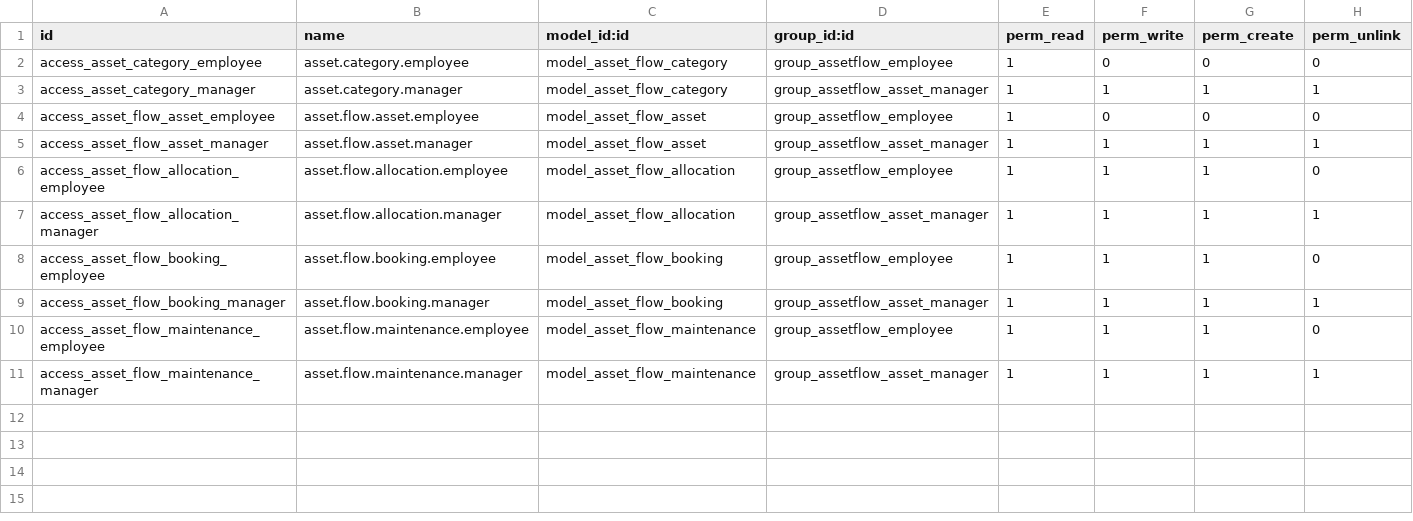
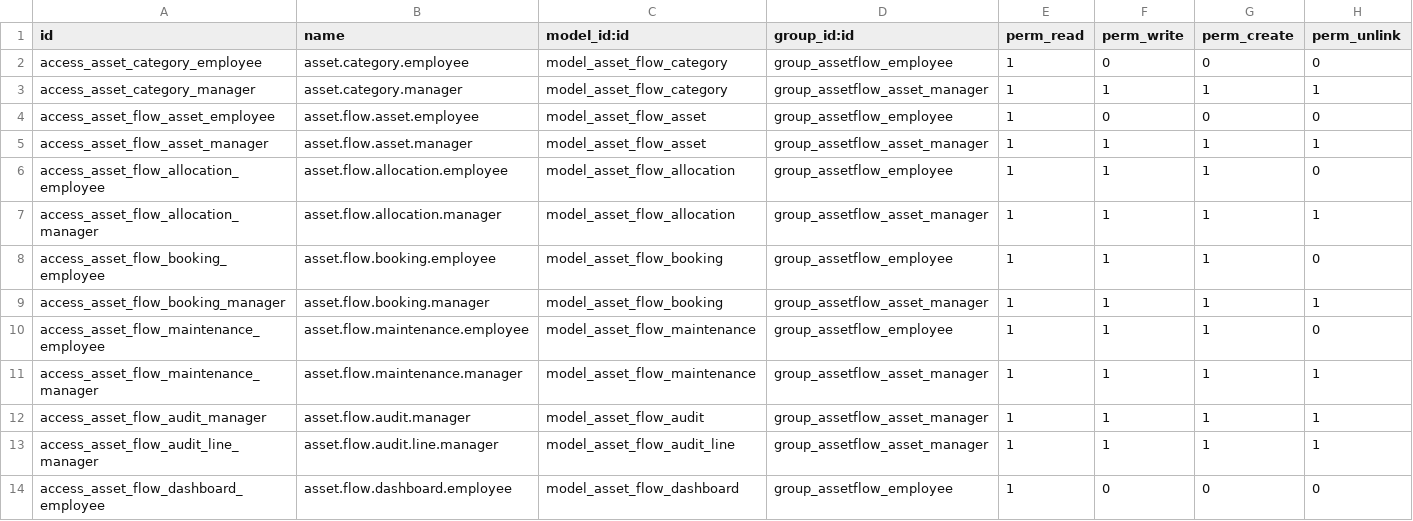
Before and after one commit to heerpatel0501/AssetFlow-Enterprise-Asset-Management, a CSV file: security/ir.model.access.csv, drawn as a sheet; the diff names each change by its address in the sheet, - before the commit and + after, or states it on an @@ line.

Commit message:
feat: Add Dashboard UI and finalize module configuration

```diff
--- a/security/ir.model.access.csv
+++ b/security/ir.model.access.csv
+row 12: access_asset_flow_audit_manager | asset.flow.audit.manager | model_asset_flow_audit | group_assetflow_asset_manager | 1 | 1 | 1 | 1
+row 13: access_asset_flow_audit_line_manager | asset.flow.audit.line.manager | model_asset_flow_audit_line | group_assetflow_asset_manager | 1 | 1 | 1 | 1
+row 14: access_asset_flow_dashboard_employee | asset.flow.dashboard.employee | model_asset_flow_dashboard | group_assetflow_employee | 1 | 0 | 0 | 0
```
Also changed, not shown: 3 other files.
